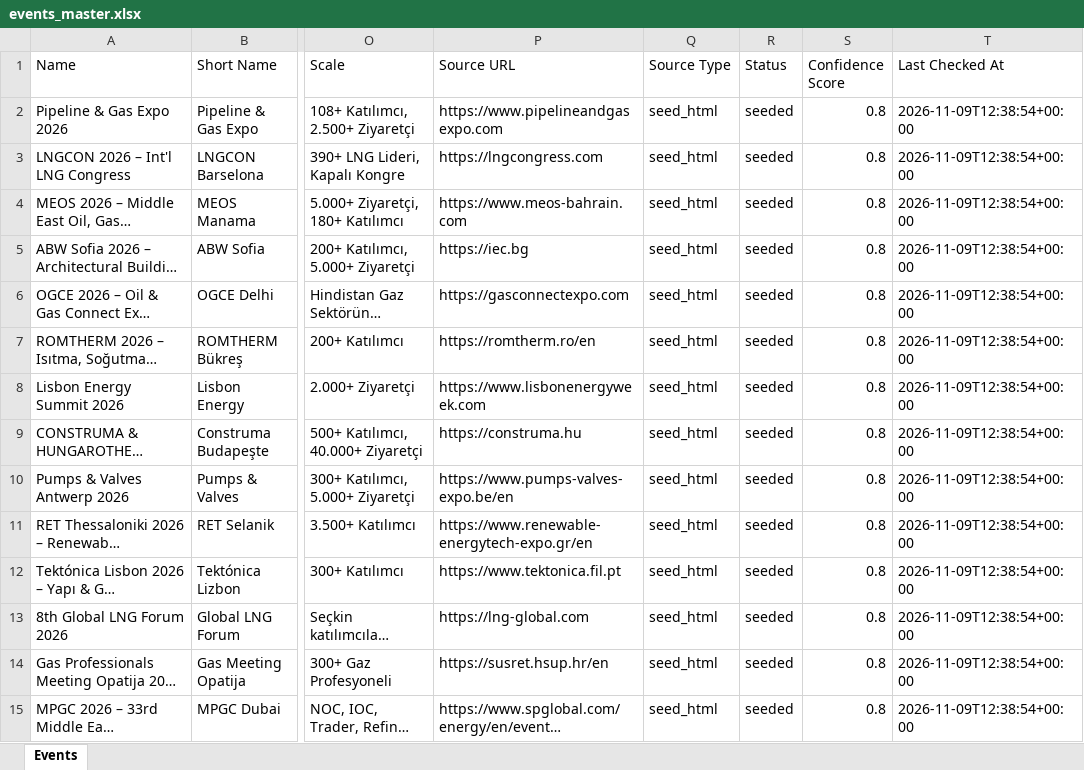
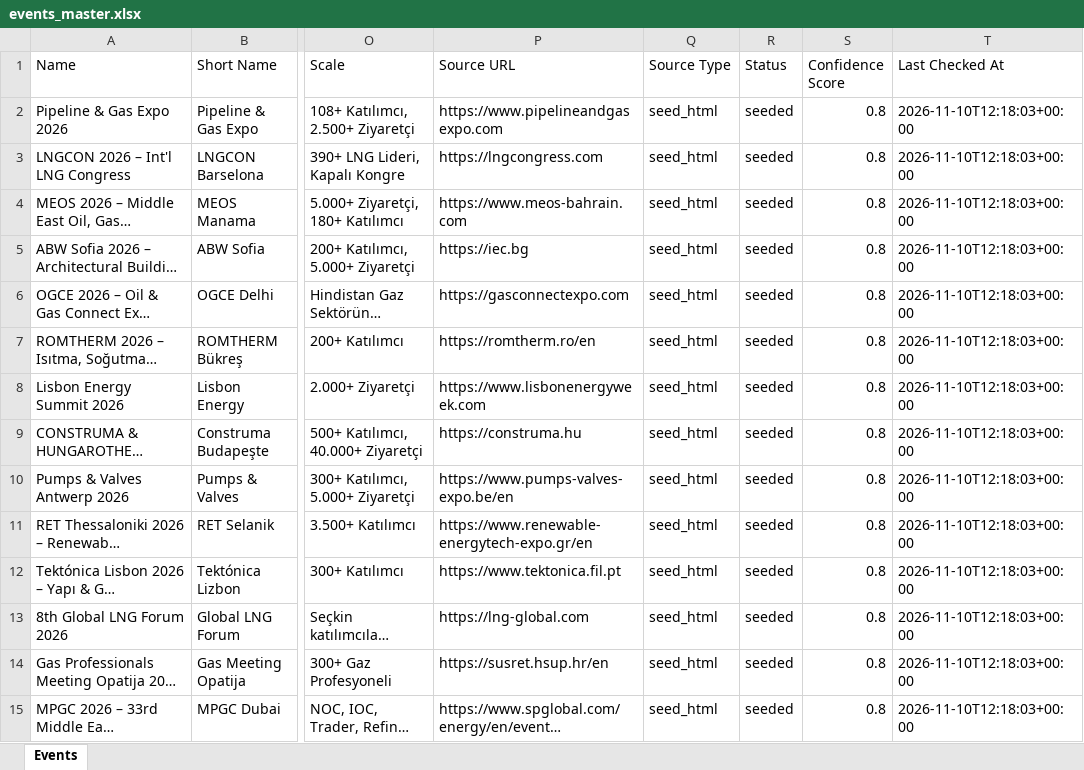
Before and after one commit to kaantellioglu/gas-fair-calendar, an Excel workbook: build/events_master.xlsx, sheet Events, drawn as a sheet; only a part is shown, gaps mark what is left out; long unchanged cells end in …; values as stored, in another font and other column widths than the file's, no borders; the diff covers the shown part only; the diff names each change by its address in the sheet, - before the commit and + after, or states it on an @@ line.

```diff
--- a/build/events_master.xlsx (sheet Events)
+++ b/build/events_master.xlsx (sheet Events)
-T2:T15 (Last Checked At): 2026-11-09T12:38:54+00:00
+T2:T15 (Last Checked At): 2026-11-10T12:18:03+00:00
```
Also changed, not shown: 13 edited cells elsewhere in this sheet, 6 other files.
